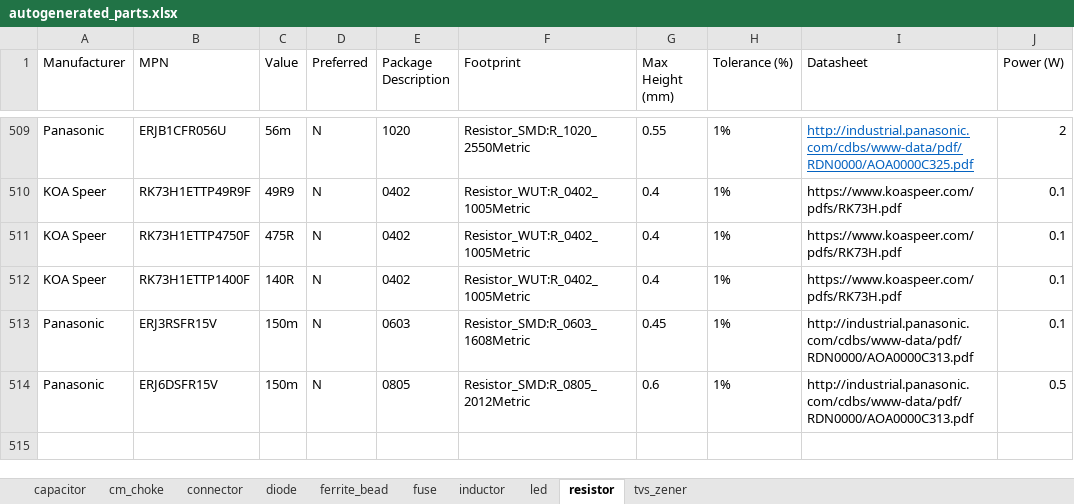
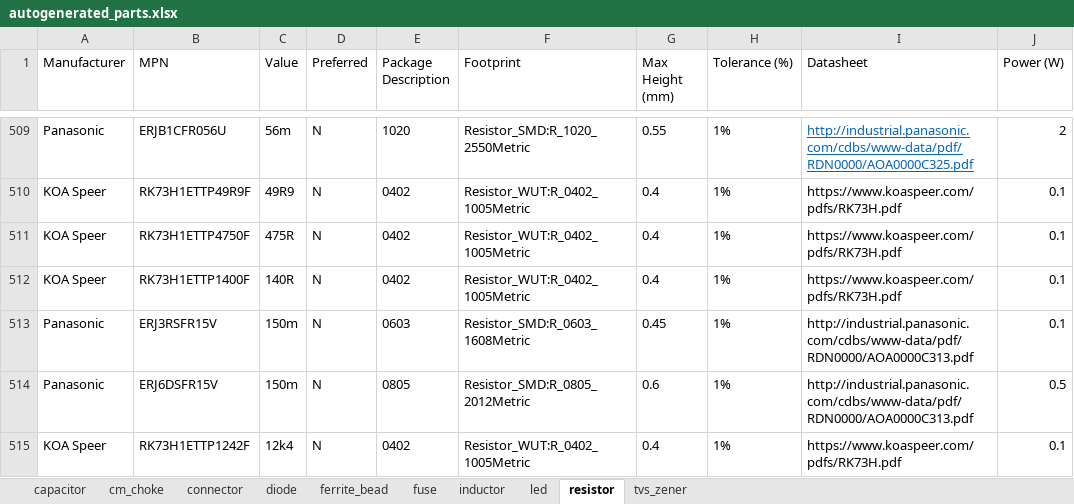
Before and after one commit to M0WUT/p0002-lib-001_kicad-component-library, an Excel workbook: scripts/autogenerated_parts/autogenerated_parts.xlsx, sheet resistor, drawn as a sheet; only a part is shown, gaps mark what is left out; values as stored, in another font and other column widths than the file's, no borders; the diff names each change by its address in the sheet, - before the commit and + after, or states it on an @@ line.

```diff
--- a/scripts/autogenerated_parts/autogenerated_parts.xlsx (sheet resistor)
+++ b/scripts/autogenerated_parts/autogenerated_parts.xlsx (sheet resistor)
+row 515: KOA Speer | RK73H1ETTP1242F | 12k4 | N | 0402 | Resistor_WUT:R_0402_1005Metric | 0.4 | 1% | https://www.koaspeer.com/pdfs/RK73H.pdf | 0.1
```
Also changed, not shown: sheet capacitor, sheet fuse, sheet tvs_zener, 34 other files.
